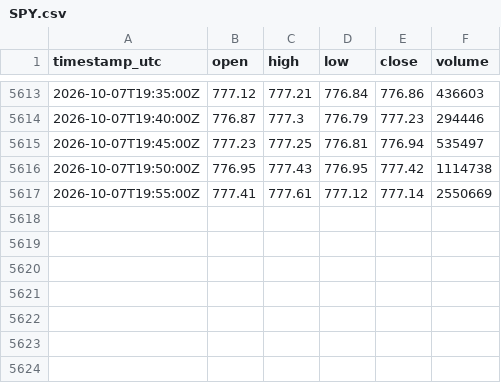
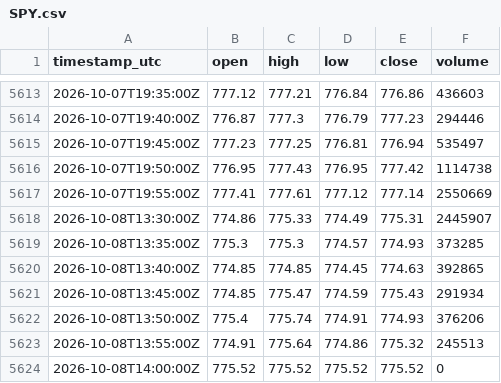
Before and after one commit to cjosh4toyotas-stack/silver-bullet-backtest, a CSV file: data/proxies/SPY.csv, drawn as a sheet; only a part is shown, gaps mark what is left out.

```diff
--- a/data/proxies/SPY.csv
+++ b/data/proxies/SPY.csv
@@ -5617 +5617,8 @@ timestamp_utc,open,high,low,close,volume
 2026-10-07T19:55:00Z,777.41,777.61,777.12,777.14,2550669
+2026-10-08T13:30:00Z,774.86,775.33,774.49,775.31,2445907
+2026-10-08T13:35:00Z,775.3,775.3,774.57,774.93,373285
+2026-10-08T13:40:00Z,774.85,774.85,774.45,774.63,392865
+2026-10-08T13:45:00Z,774.85,775.47,774.59,775.43,291934
+2026-10-08T13:50:00Z,775.4,775.74,774.91,774.93,376206
+2026-10-08T13:55:00Z,774.91,775.64,774.86,775.32,245513
+2026-10-08T14:00:00Z,775.52,775.52,775.52,775.52,0
```
Also changed, not shown: data/proxies/QQQ.csv, 7 other files.
